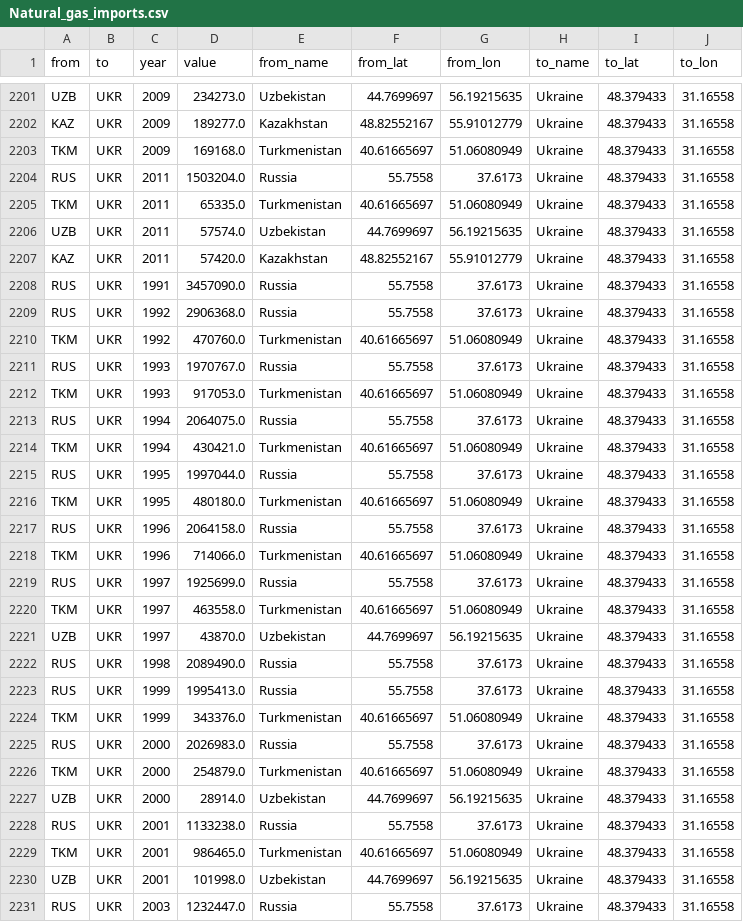
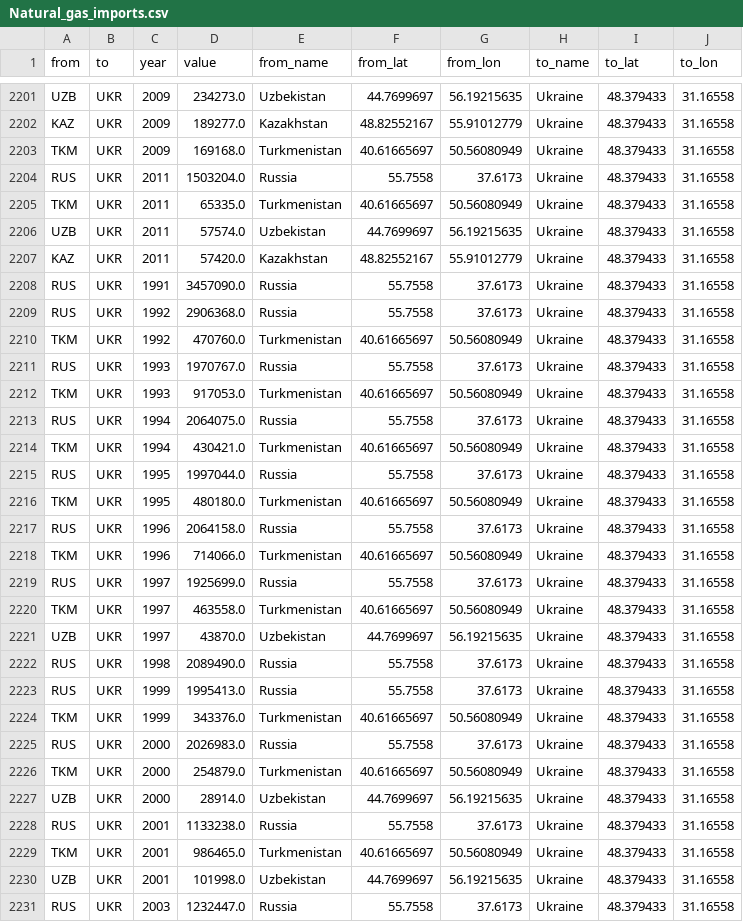
Before and after one commit to SctMccoll/FIT3179-Project-2, a CSV file: Data/Natural_gas_imports.csv, drawn as a sheet; only a part is shown, gaps mark what is left out; the diff covers the shown part only.

```diff
--- a/Data/Natural_gas_imports.csv
+++ b/Data/Natural_gas_imports.csv
@@ -2202,5 +2202,5 @@ UZB,UKR,2009,234273.0,Uzbekistan,44.7699697,56.19215635,Ukraine,48.379433,31.165
 KAZ,UKR,2009,189277.0,Kazakhstan,48.82552167,55.91012779,Ukraine,48.379433,31.16558
-TKM,UKR,2009,169168.0,Turkmenistan,40.61665697,51.06080949,Ukraine,48.379433,31.16558
+TKM,UKR,2009,169168.0,Turkmenistan,40.61665697,50.56080949,Ukraine,48.379433,31.16558
 RUS,UKR,2011,1503204.0,Russia,55.7558,37.6173,Ukraine,48.379433,31.16558
-TKM,UKR,2011,65335.0,Turkmenistan,40.61665697,51.06080949,Ukraine,48.379433,31.16558
+TKM,UKR,2011,65335.0,Turkmenistan,40.61665697,50.56080949,Ukraine,48.379433,31.16558
 UZB,UKR,2011,57574.0,Uzbekistan,44.7699697,56.19215635,Ukraine,48.379433,31.16558
@@ -2209,13 +2209,13 @@ RUS,UKR,1991,3457090.0,Russia,55.7558,37.6173,Ukraine,48.379433,31.16558
 RUS,UKR,1992,2906368.0,Russia,55.7558,37.6173,Ukraine,48.379433,31.16558
-TKM,UKR,1992,470760.0,Turkmenistan,40.61665697,51.06080949,Ukraine,48.379433,31.16558
+TKM,UKR,1992,470760.0,Turkmenistan,40.61665697,50.56080949,Ukraine,48.379433,31.16558
 RUS,UKR,1993,1970767.0,Russia,55.7558,37.6173,Ukraine,48.379433,31.16558
-TKM,UKR,1993,917053.0,Turkmenistan,40.61665697,51.06080949,Ukraine,48.379433,31.16558
+TKM,UKR,1993,917053.0,Turkmenistan,40.61665697,50.56080949,Ukraine,48.379433,31.16558
 RUS,UKR,1994,2064075.0,Russia,55.7558,37.6173,Ukraine,48.379433,31.16558
-TKM,UKR,1994,430421.0,Turkmenistan,40.61665697,51.06080949,Ukraine,48.379433,31.16558
+TKM,UKR,1994,430421.0,Turkmenistan,40.61665697,50.56080949,Ukraine,48.379433,31.16558
 RUS,UKR,1995,1997044.0,Russia,55.7558,37.6173,Ukraine,48.379433,31.16558
-TKM,UKR,1995,480180.0,Turkmenistan,40.61665697,51.06080949,Ukraine,48.379433,31.16558
+TKM,UKR,1995,480180.0,Turkmenistan,40.61665697,50.56080949,Ukraine,48.379433,31.16558
 RUS,UKR,1996,2064158.0,Russia,55.7558,37.6173,Ukraine,48.379433,31.16558
-TKM,UKR,1996,714066.0,Turkmenistan,40.61665697,51.06080949,Ukraine,48.379433,31.16558
+TKM,UKR,1996,714066.0,Turkmenistan,40.61665697,50.56080949,Ukraine,48.379433,31.16558
 RUS,UKR,1997,1925699.0,Russia,55.7558,37.6173,Ukraine,48.379433,31.16558
-TKM,UKR,1997,463558.0,Turkmenistan,40.61665697,51.06080949,Ukraine,48.379433,31.16558
+TKM,UKR,1997,463558.0,Turkmenistan,40.61665697,50.56080949,Ukraine,48.379433,31.16558
 UZB,UKR,1997,43870.0,Uzbekistan,44.7699697,56.19215635,Ukraine,48.379433,31.16558
@@ -2223,8 +2223,8 @@ RUS,UKR,1998,2089490.0,Russia,55.7558,37.6173,Ukraine,48.379433,31.16558
 RUS,UKR,1999,1995413.0,Russia,55.7558,37.6173,Ukraine,48.379433,31.16558
-TKM,UKR,1999,343376.0,Turkmenistan,40.61665697,51.06080949,Ukraine,48.379433,31.16558
+TKM,UKR,1999,343376.0,Turkmenistan,40.61665697,50.56080949,Ukraine,48.379433,31.16558
 RUS,UKR,2000,2026983.0,Russia,55.7558,37.6173,Ukraine,48.379433,31.16558
-TKM,UKR,2000,254879.0,Turkmenistan,40.61665697,51.06080949,Ukraine,48.379433,31.16558
+TKM,UKR,2000,254879.0,Turkmenistan,40.61665697,50.56080949,Ukraine,48.379433,31.16558
 UZB,UKR,2000,28914.0,Uzbekistan,44.7699697,56.19215635,Ukraine,48.379433,31.16558
 RUS,UKR,2001,1133238.0,Russia,55.7558,37.6173,Ukraine,48.379433,31.16558
-TKM,UKR,2001,986465.0,Turkmenistan,40.61665697,51.06080949,Ukraine,48.379433,31.16558
+TKM,UKR,2001,986465.0,Turkmenistan,40.61665697,50.56080949,Ukraine,48.379433,31.16558
 UZB,UKR,2001,101998.0,Uzbekistan,44.7699697,56.19215635,Ukraine,48.379433,31.16558
```
Also changed, not shown: 17 edited cells elsewhere in this file, 1 other file.
